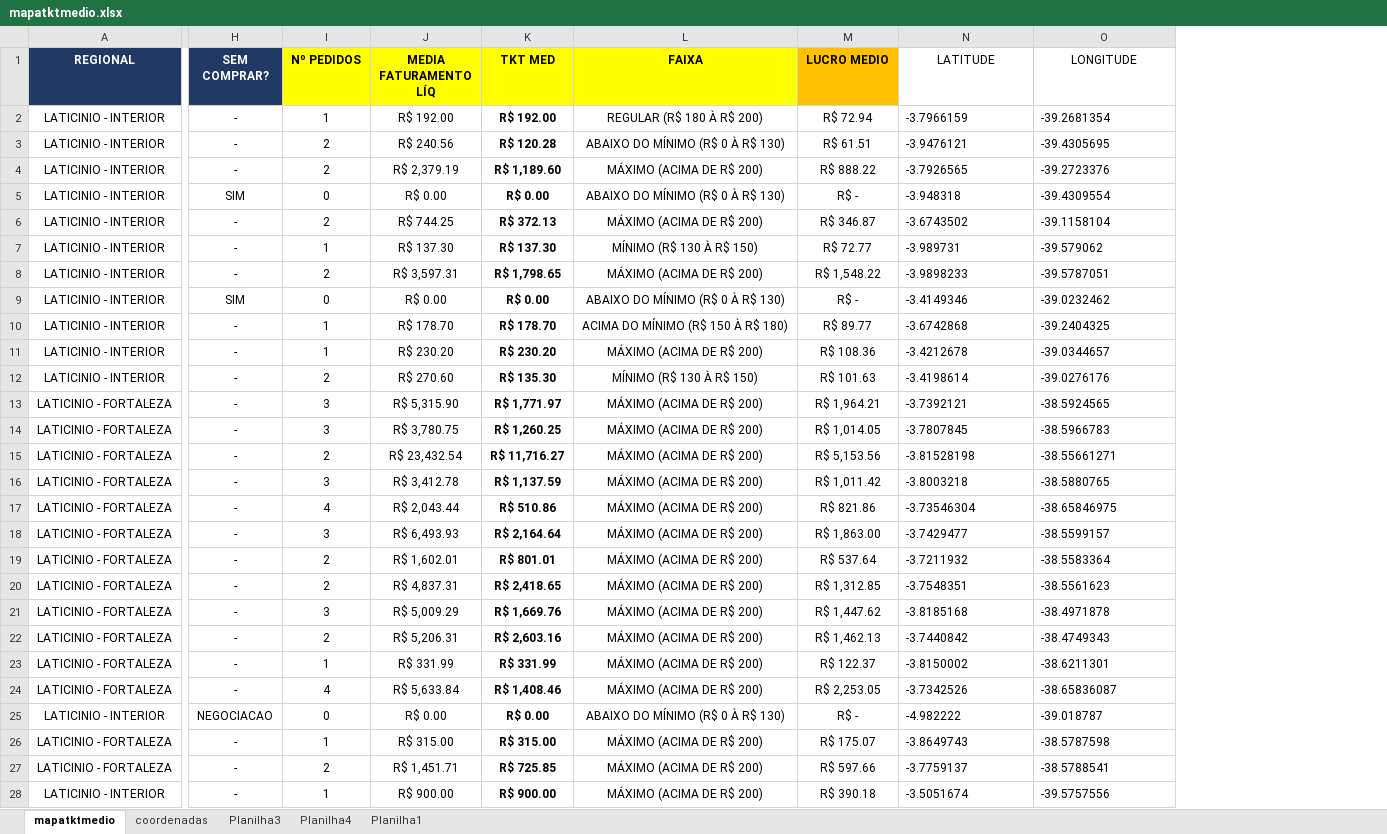
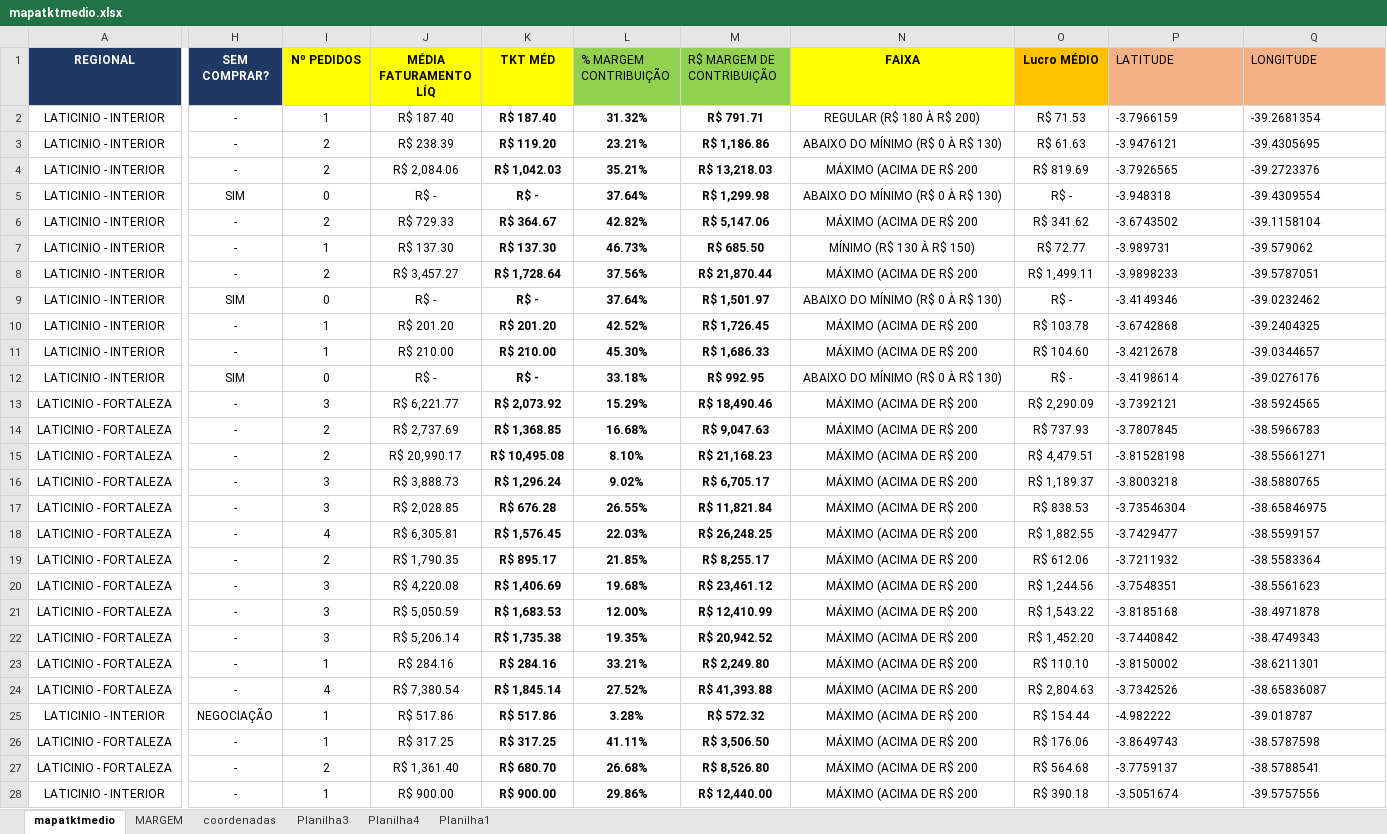
Before and after one commit to NicolasSimoes/TKTMEDIO, an Excel workbook: mapatktmedio.xlsx, sheet mapatktmedio, drawn as a sheet; only a part is shown, gaps mark what is left out; values as stored, in another font and other column widths than the file's, no borders; conditional formats not drawn; removed rows and columns are numbered as before the commit, all else as after; the diff covers the shown part only; the diff names each change by its address in the sheet, - before the commit and + after, or states it on an @@ line.

```diff
--- a/mapatktmedio.xlsx (sheet mapatktmedio)
+++ b/mapatktmedio.xlsx (sheet mapatktmedio)
+sheet tab: MARGEM
-column J (MEDIA FATURAMENTO LÍQ), rows 2-28: R$ 192.00 | R$ 240.56 | R$ 2,379.19 | R$ 0.00 | R$ 744.25 | R$ 137.30 | R$ 3,597.31 | R$ 0.00 | R$ 178.70 | R$ 230.20 | R$ 270.60 | R$ 5,315.90 | R$ 3,780.75 | R$ 23,432.54 | R$ 3,412.78 | R$ 2,043.44 | R$ 6,493.93 | R$ 1,602.01 | R$ 4,837.31 | R$ 5,009.29 | R$ 5,206.31 | R$ 331.99 | R$ 5,633.84 | R$ 0.00 | R$ 315.00 | R$ 1,451.71 | R$ 900.00
-column K (TKT MED), rows 2-28: R$ 192.00 | R$ 120.28 | R$ 1,189.60 | R$ 0.00 | R$ 372.13 | R$ 137.30 | R$ 1,798.65 | R$ 0.00 | R$ 178.70 | R$ 230.20 | R$ 135.30 | R$ 1,771.97 | R$ 1,260.25 | R$ 11,716.27 | R$ 1,137.59 | R$ 510.86 | R$ 2,164.64 | R$ 801.01 | R$ 2,418.65 | R$ 1,669.76 | R$ 2,603.16 | R$ 331.99 | R$ 1,408.46 | R$ 0.00 | R$ 315.00 | R$ 725.85 | R$ 900.00
+column J (MÉDIA FATURAMENTO LÍQ), rows 2-28: R$ 187.40 | R$ 238.39 | R$ 2,084.06 | R$ - | R$ 729.33 | R$ 137.30 | R$ 3,457.27 | R$ - | R$ 201.20 | R$ 210.00 | R$ - | R$ 6,221.77 | R$ 2,737.69 | R$ 20,990.17 | R$ 3,888.73 | R$ 2,028.85 | R$ 6,305.81 | R$ 1,790.35 | R$ 4,220.08 | R$ 5,050.59 | R$ 5,206.14 | R$ 284.16 | R$ 7,380.54 | R$ 517.86 | R$ 317.25 | R$ 1,361.40 | R$ 900.00
+column K (TKT MÉD), rows 2-28: R$ 187.40 | R$ 119.20 | R$ 1,042.03 | R$ - | R$ 364.67 | R$ 137.30 | R$ 1,728.64 | R$ - | R$ 201.20 | R$ 210.00 | R$ - | R$ 2,073.92 | R$ 1,368.85 | R$ 10,495.08 | R$ 1,296.24 | R$ 676.28 | R$ 1,576.45 | R$ 895.17 | R$ 1,406.69 | R$ 1,683.53 | R$ 1,735.38 | R$ 284.16 | R$ 1,845.14 | R$ 517.86 | R$ 317.25 | R$ 680.70 | R$ 900.00
+column L (% MARGEM CONTRIBUIÇÃO), rows 2-28: 31.32% | 23.21% | 35.21% | 37.64% | 42.82% | 46.73% | 37.56% | 37.64% | 42.52% | 45.30% | 33.18% | 15.29% | 16.68% | 8.10% | 9.02% | 26.55% | 22.03% | 21.85% | 19.68% | 12.00% | 19.35% | 33.21% | 27.52% | 3.28% | 41.11% | 26.68% | 29.86%
+column M (R$ MARGEM DE CONTRIBUIÇÃO), rows 2-28: R$ 791.71 | R$ 1,186.86 | R$ 13,218.03 | R$ 1,299.98 | R$ 5,147.06 | R$ 685.50 | R$ 21,870.44 | R$ 1,501.97 | R$ 1,726.45 | R$ 1,686.33 | R$ 992.95 | R$ 18,490.46 | R$ 9,047.63 | R$ 21,168.23 | R$ 6,705.17 | R$ 11,821.84 | R$ 26,248.25 | R$ 8,255.17 | R$ 23,461.12 | R$ 12,410.99 | R$ 20,942.52 | R$ 2,249.80 | R$ 41,393.88 | R$ 572.32 | R$ 3,506.50 | R$ 8,526.80 | R$ 12,440.00
-column M (LUCRO MEDIO), rows 2-28: R$ 72.94 | R$ 61.51 | R$ 888.22 | R$ - | R$ 346.87 | R$ 72.77 | R$ 1,548.22 | R$ - | R$ 89.77 | R$ 108.36 | R$ 101.63 | R$ 1,964.21 | R$ 1,014.05 | R$ 5,153.56 | R$ 1,011.42 | R$ 821.86 | R$ 1,863.00 | R$ 537.64 | R$ 1,312.85 | R$ 1,447.62 | R$ 1,462.13 | R$ 122.37 | R$ 2,253.05 | R$ - | R$ 175.07 | R$ 597.66 | R$ 390.18
+column O (Lucro MÉDIO), rows 2-28: R$ 71.53 | R$ 61.63 | R$ 819.69 | R$ - | R$ 341.62 | R$ 72.77 | R$ 1,499.11 | R$ - | R$ 103.78 | R$ 104.60 | R$ - | R$ 2,290.09 | R$ 737.93 | R$ 4,479.51 | R$ 1,189.37 | R$ 838.53 | R$ 1,882.55 | R$ 612.06 | R$ 1,244.56 | R$ 1,543.22 | R$ 1,452.20 | R$ 110.10 | R$ 2,804.63 | R$ 154.44 | R$ 176.06 | R$ 564.68 | R$ 390.18
@@ P1:Q1 fill: none → #F4B183, alignment: center → left @@
-N4 (FAIXA): MÁXIMO (ACIMA DE R$ 200)
+N4 (FAIXA): MÁXIMO (ACIMA DE R$ 200
-N6 (FAIXA): MÁXIMO (ACIMA DE R$ 200)
+N6 (FAIXA): MÁXIMO (ACIMA DE R$ 200
-N8 (FAIXA): MÁXIMO (ACIMA DE R$ 200)
+N8 (FAIXA): MÁXIMO (ACIMA DE R$ 200
-N10 (FAIXA): ACIMA DO MÍNIMO (R$ 150 À R$ 180)
+N10 (FAIXA): MÁXIMO (ACIMA DE R$ 200
-N11 (FAIXA): MÁXIMO (ACIMA DE R$ 200)
+N11 (FAIXA): MÁXIMO (ACIMA DE R$ 200
-H12 (SEM COMPRAR?): -
+H12 (SEM COMPRAR?): SIM
-I12 (Nº PEDIDOS): 2
+I12 (Nº PEDIDOS): 0
-N12 (FAIXA): MÍNIMO (R$ 130 À R$ 150)
+N12 (FAIXA): ABAIXO DO MÍNIMO (R$ 0 À R$ 130)
-N13:N24 (FAIXA): MÁXIMO (ACIMA DE R$ 200)
+N13:N24 (FAIXA): MÁXIMO (ACIMA DE R$ 200
-I14 (Nº PEDIDOS): 3
+I14 (Nº PEDIDOS): 2
-I17 (Nº PEDIDOS): 4
+I17 (Nº PEDIDOS): 3
-I18 (Nº PEDIDOS): 3
+I18 (Nº PEDIDOS): 4
-I20 (Nº PEDIDOS): 2
+I20 (Nº PEDIDOS): 3
-I22 (Nº PEDIDOS): 2
+I22 (Nº PEDIDOS): 3
-H25 (SEM COMPRAR?): NEGOCIACAO
+H25 (SEM COMPRAR?): NEGOCIAÇÃO
-I25 (Nº PEDIDOS): 0
+I25 (Nº PEDIDOS): 1
-N25 (FAIXA): ABAIXO DO MÍNIMO (R$ 0 À R$ 130)
+N25 (FAIXA): MÁXIMO (ACIMA DE R$ 200
-N26:N28 (FAIXA): MÁXIMO (ACIMA DE R$ 200)
+N26:N28 (FAIXA): MÁXIMO (ACIMA DE R$ 200
```
Also changed, not shown: 1206 edited cells elsewhere in this sheet, formulas that keep their value, 5 other files.
